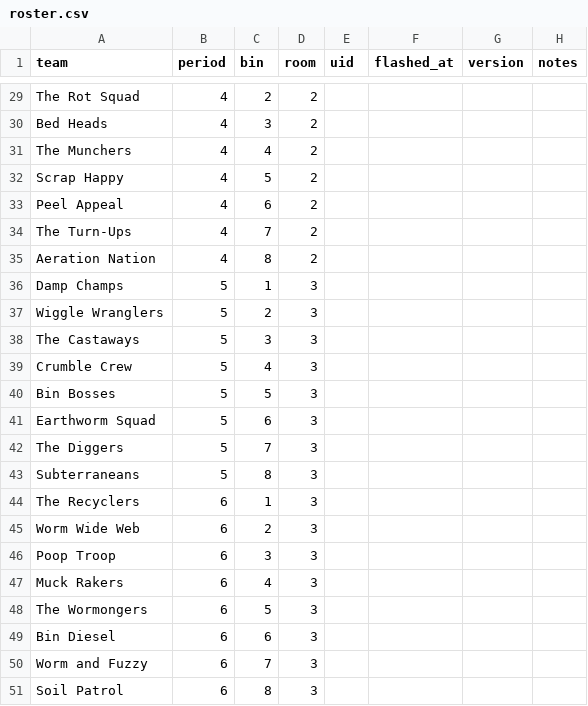
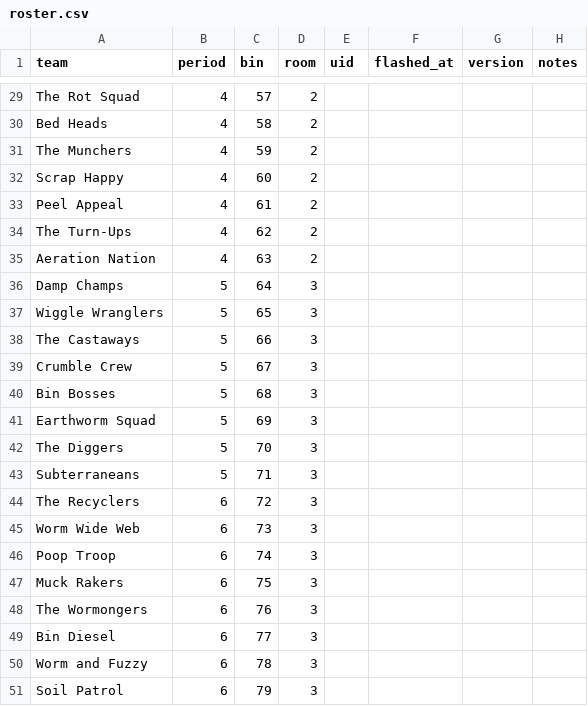
Before and after one commit to MakerLabKids/whs-wormhole, a CSV file: tools/fleet/roster.csv, drawn as a sheet; only a part is shown, gaps mark what is left out; the diff covers the shown part only; the diff names each change by its address in the sheet, - before the commit and + after, or states it on an @@ line.

```diff
--- a/tools/fleet/roster.csv
+++ b/tools/fleet/roster.csv
-C29 (bin): 2
+C29 (bin): 57
-C30 (bin): 3
+C30 (bin): 58
-C31 (bin): 4
+C31 (bin): 59
-C32 (bin): 5
+C32 (bin): 60
-C33 (bin): 6
+C33 (bin): 61
-C34 (bin): 7
+C34 (bin): 62
-C35 (bin): 8
+C35 (bin): 63
-C36 (bin): 1
+C36 (bin): 64
-C37 (bin): 2
+C37 (bin): 65
-C38 (bin): 3
+C38 (bin): 66
-C39 (bin): 4
+C39 (bin): 67
-C40 (bin): 5
+C40 (bin): 68
-C41 (bin): 6
+C41 (bin): 69
-C42 (bin): 7
+C42 (bin): 70
-C43 (bin): 8
+C43 (bin): 71
-C44 (bin): 1
+C44 (bin): 72
-C45 (bin): 2
+C45 (bin): 73
-C46 (bin): 3
+C46 (bin): 74
-C47 (bin): 4
+C47 (bin): 75
-C48 (bin): 5
+C48 (bin): 76
-C49 (bin): 6
+C49 (bin): 77
-C50 (bin): 7
+C50 (bin): 78
-C51 (bin): 8
+C51 (bin): 79
```
Also changed, not shown: 28 edited cells elsewhere in this file, 11 other files.
